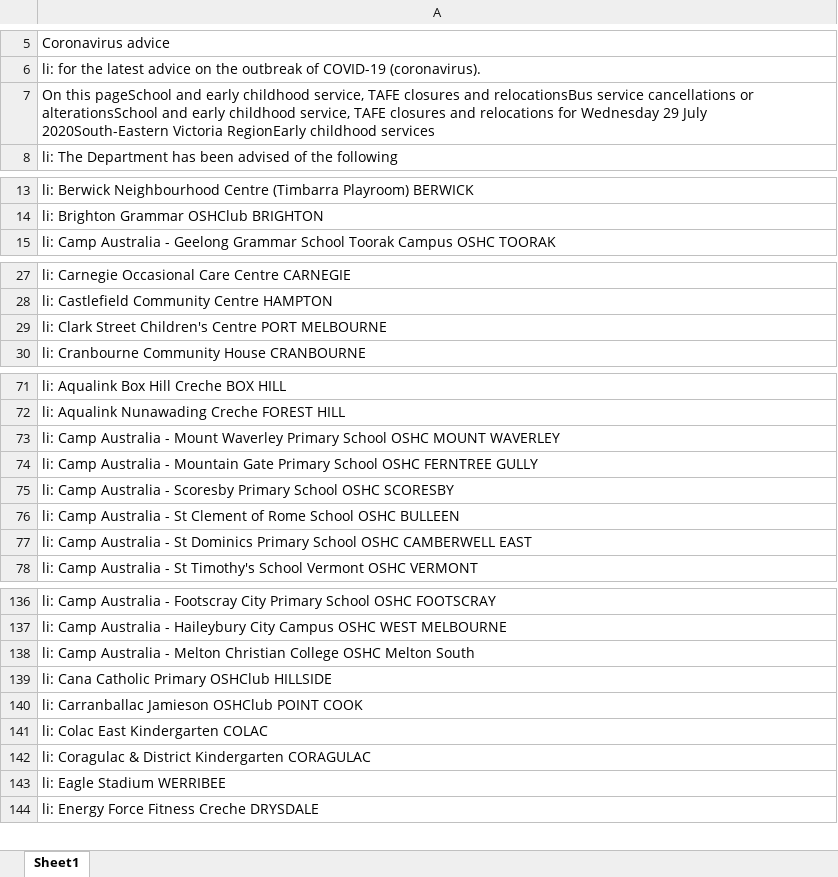
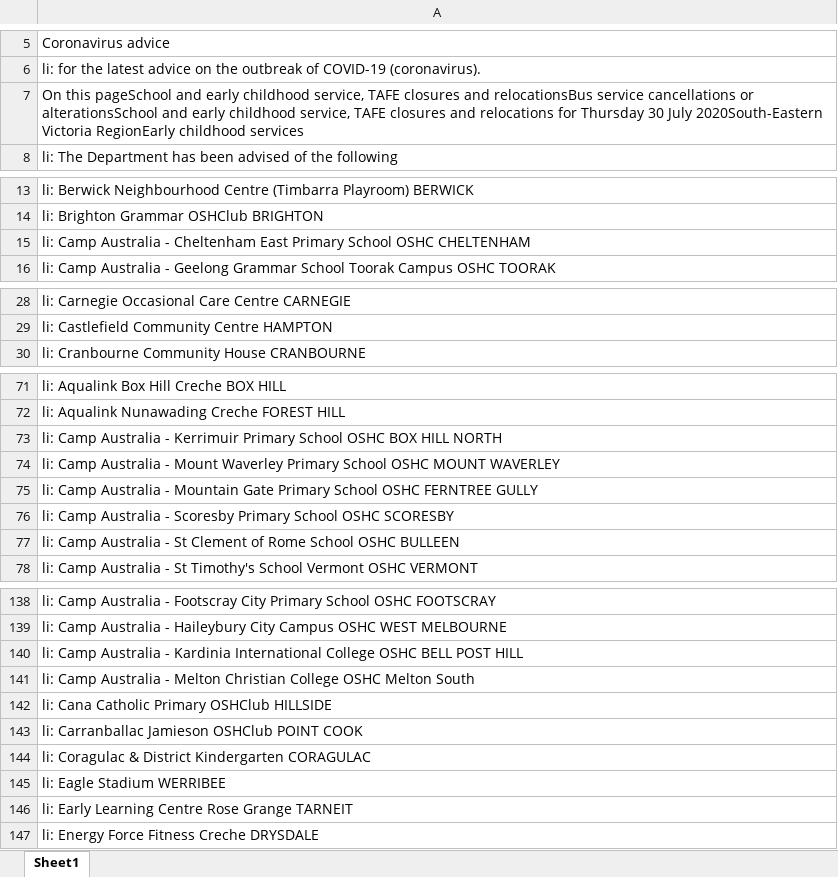
Before and after one commit to Mike-Honey/covid-19-vic-au, an Excel workbook: Dep Ed Closures.xlsx, sheet Sheet1, drawn as a sheet; only a part is shown, gaps mark what is left out; values as stored, in another font and other column widths than the file's, no borders; removed rows and columns are numbered as before the commit, all else as after; the diff covers the shown part only; the diff names each change by its address in the sheet, - before the commit and + after, or states it on an @@ line.

```diff
--- a/Dep Ed Closures.xlsx (sheet Sheet1)
+++ b/Dep Ed Closures.xlsx (sheet Sheet1)
-A7: …relocations for Wednesday 29 July 2020South-Eastern…
+A7: …relocations for Thursday 30 July 2020South-Eastern…
+row 15: li: Camp Australia - Cheltenham East Primary School OSHC CHELTENHAM
-row 29: li: Clark Street Children's Centre PORT MELBOURNE
+row 73: li: Camp Australia - Kerrimuir Primary School OSHC BOX HILL NORTH
-row 77: li: Camp Australia - St Dominics Primary School OSHC CAMBERWELL EAST
+row 140: li: Camp Australia - Kardinia International College OSHC BELL POST HILL
-row 141: li: Colac East Kindergarten COLAC
+row 146: li: Early Learning Centre Rose Grange TARNEIT
```
Also changed, not shown: 2 added rows and 1 edited cell elsewhere in this sheet, Coronavirus COVID-19 - VIC AU Exposure sites LGA.xlsx, Coronavirus COVID-19 - VIC AU Exposure sites.xlsx, 1 other file.
